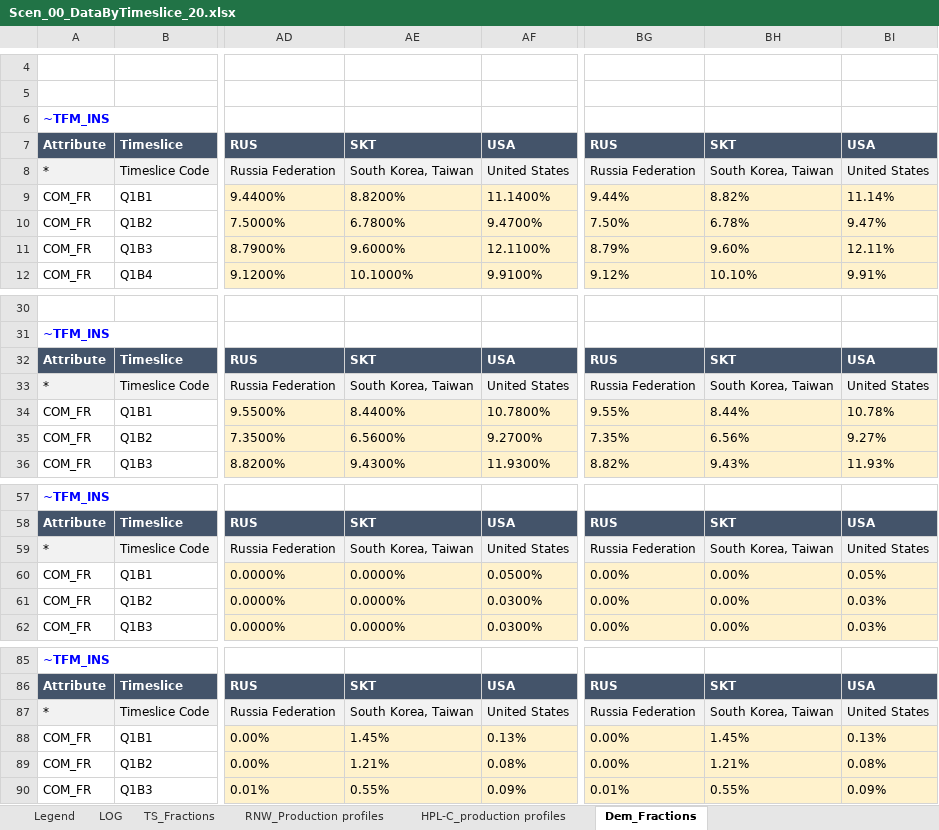
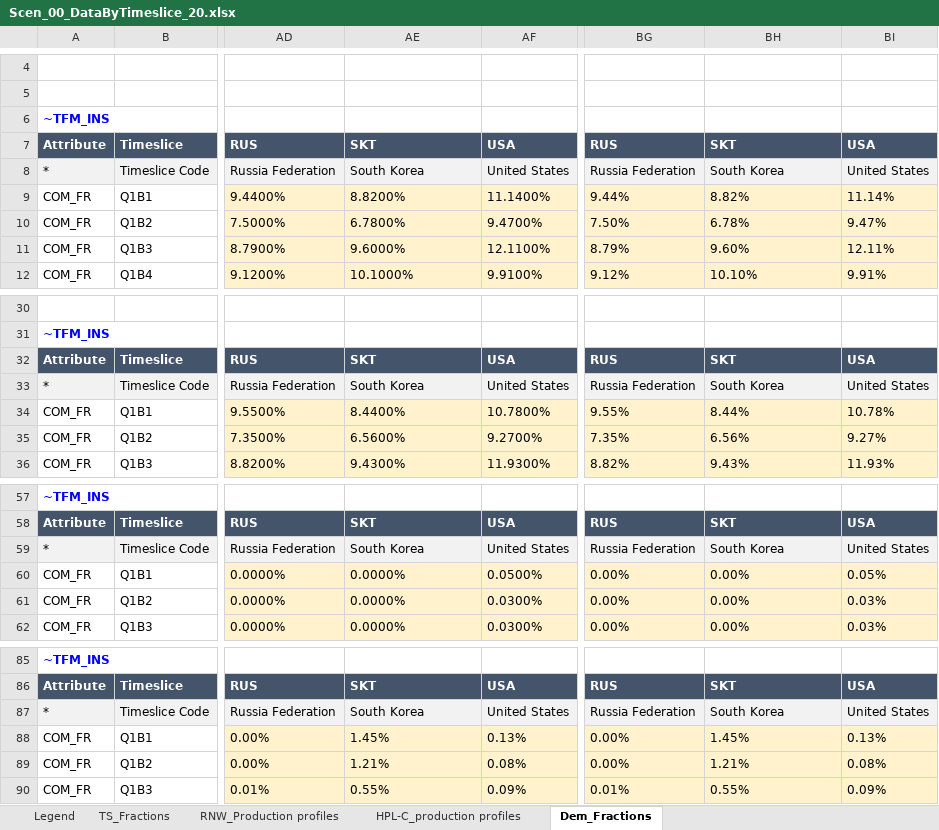
Before and after one commit to CLIMATE-DIAMOND/OMNIA, an Excel workbook: SuppXls/Scen_00_DataByTimeslice_20.xlsx, sheet Dem_Fractions, drawn as a sheet; only a part is shown, gaps mark what is left out; values as stored, in another font and other column widths than the file's, no borders; the diff names each change by its address in the sheet, - before the commit and + after, or states it on an @@ line.

```diff
--- a/SuppXls/Scen_00_DataByTimeslice_20.xlsx (sheet Dem_Fractions)
+++ b/SuppXls/Scen_00_DataByTimeslice_20.xlsx (sheet Dem_Fractions)
-sheet tab: LOG
-AE8: South Korea, Taiwan
+AE8: South Korea
-BH8: South Korea, Taiwan
+BH8: South Korea
-AE33: South Korea, Taiwan
+AE33: South Korea
-BH33: South Korea, Taiwan
+BH33: South Korea
-AE59: South Korea, Taiwan
+AE59: South Korea
-BH59: South Korea, Taiwan
+BH59: South Korea
-AE87: South Korea, Taiwan
+AE87: South Korea
-BH87: South Korea, Taiwan
+BH87: South Korea
```
Also changed, not shown: sheet RNW_Production profiles, sheet Legend, sheet HPL-C_production profiles, SuppXls/Scen_01_IND_Setup.xlsx, SuppXls/Scen_01_PWR_Setup.xlsx, 25 other files.
